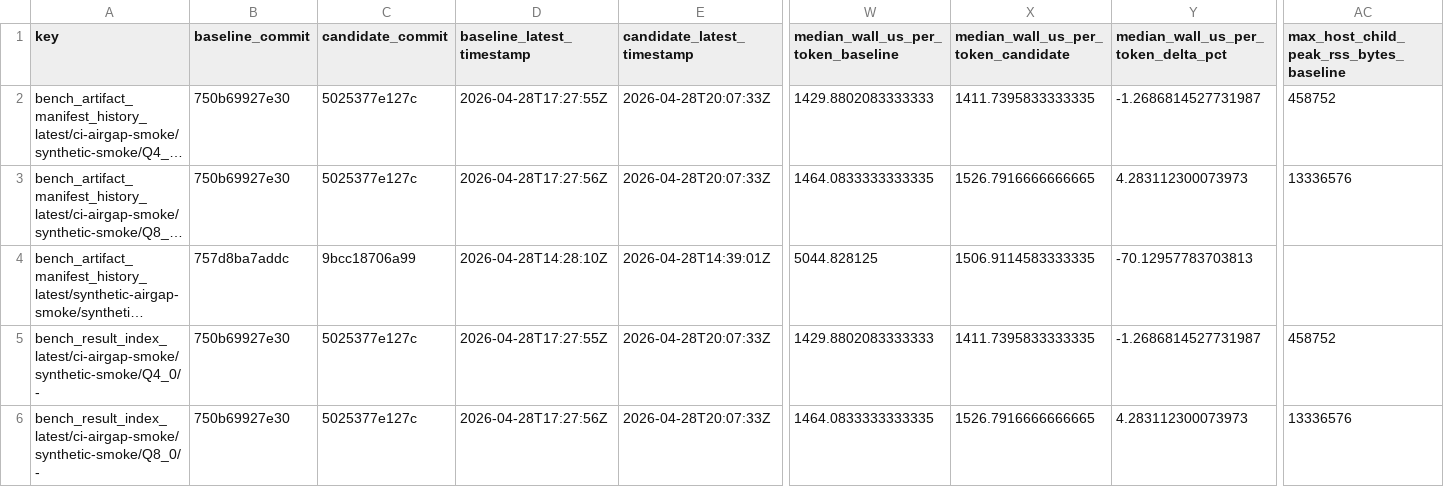
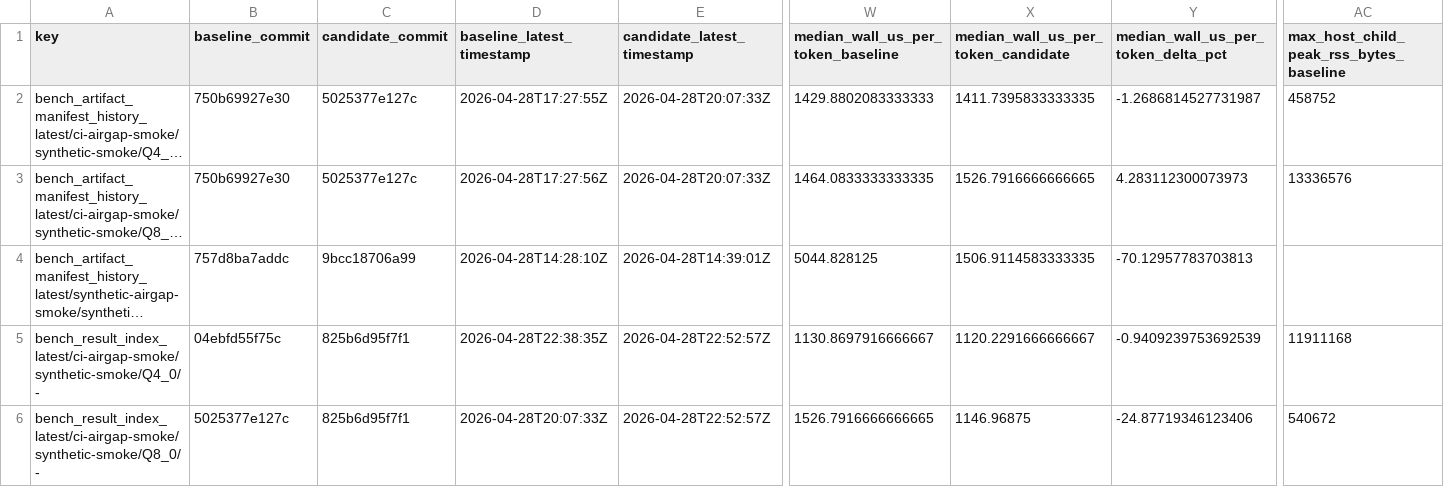
Before and after one commit to daniel-mf-92/holyc-inference, a CSV file: bench/dashboards/perf_regression_comparisons_latest.csv, drawn as a sheet; only a part is shown, gaps mark what is left out; long unchanged cells end in …; the diff covers the shown part only; the diff names each change by its address in the sheet, - before the commit and + after, or states it on an @@ line.

```diff
--- a/bench/dashboards/perf_regression_comparisons_latest.csv
+++ b/bench/dashboards/perf_regression_comparisons_latest.csv
-B5 (baseline_commit): 750b69927e30
+B5 (baseline_commit): 04ebfd55f75c
-C5:C6 (candidate_commit): 5025377e127c
+C5:C6 (candidate_commit): 825b6d95f7f1
-D5 (baseline_latest_timestamp): 2026-04-28T17:27:55Z
+D5 (baseline_latest_timestamp): 2026-04-28T22:38:35Z
-E5:E6 (candidate_latest_timestamp): 2026-04-28T20:07:33Z
+E5:E6 (candidate_latest_timestamp): 2026-04-28T22:52:57Z
-W5: 1429.8802083333333
+W5: 1130.8697916666667
-X5: 1411.7395833333335
+X5: 1120.2291666666667
-Y5: -1.2686814527731987
+Y5: -0.9409239753692539
-AC5: 458752
+AC5: 11911168
-B6 (baseline_commit): 750b69927e30
+B6 (baseline_commit): 5025377e127c
-D6 (baseline_latest_timestamp): 2026-04-28T17:27:56Z
+D6 (baseline_latest_timestamp): 2026-04-28T20:07:33Z
-W6: 1464.0833333333335
+W6: 1526.7916666666665
-X6: 1526.7916666666665
+X6: 1146.96875
-Y6: 4.283112300073973
+Y6: -24.87719346123406
-AC6: 13336576
+AC6: 540672
```
Also changed, not shown: 25 edited cells elsewhere in this file, 9 other files.
